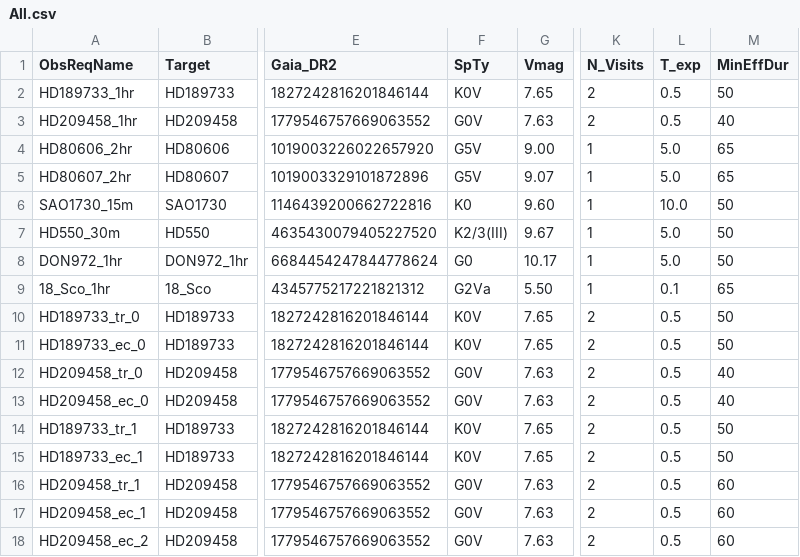
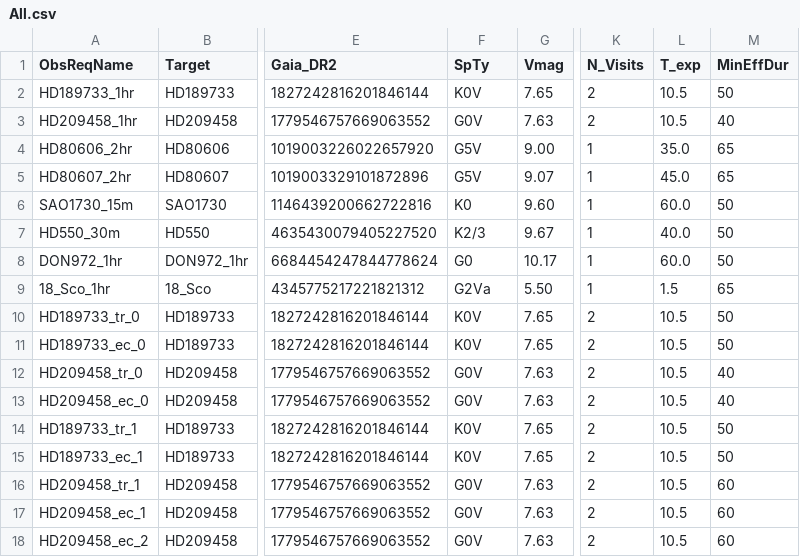
Before and after one commit to pmaxted/pycheops, a CSV file: pycheops/examples/make_xml_files/All.csv, drawn as a sheet; only a part is shown, gaps mark what is left out; the diff names each change by its address in the sheet, - before the commit and + after, or states it on an @@ line.

```diff
--- a/pycheops/examples/make_xml_files/All.csv
+++ b/pycheops/examples/make_xml_files/All.csv
-L2:L3 (T_exp): 0.5
+L2:L3 (T_exp): 10.5
-L4 (T_exp): 5.0
+L4 (T_exp): 35.0
-L5 (T_exp): 5.0
+L5 (T_exp): 45.0
-L6 (T_exp): 10.0
+L6 (T_exp): 60.0
-F7 (SpTy): K2/3(III)
+F7 (SpTy): K2/3
-L7 (T_exp): 5.0
+L7 (T_exp): 40.0
-L8 (T_exp): 5.0
+L8 (T_exp): 60.0
-L9 (T_exp): 0.1
+L9 (T_exp): 1.5
-L10:L18 (T_exp): 0.5
+L10:L18 (T_exp): 10.5
```
Also changed, not shown: pycheops/examples/make_xml_files/NoGaiaID.csv, pycheops/examples/make_xml_files/NonTimeCriticalOnly.csv, 15 other files.
